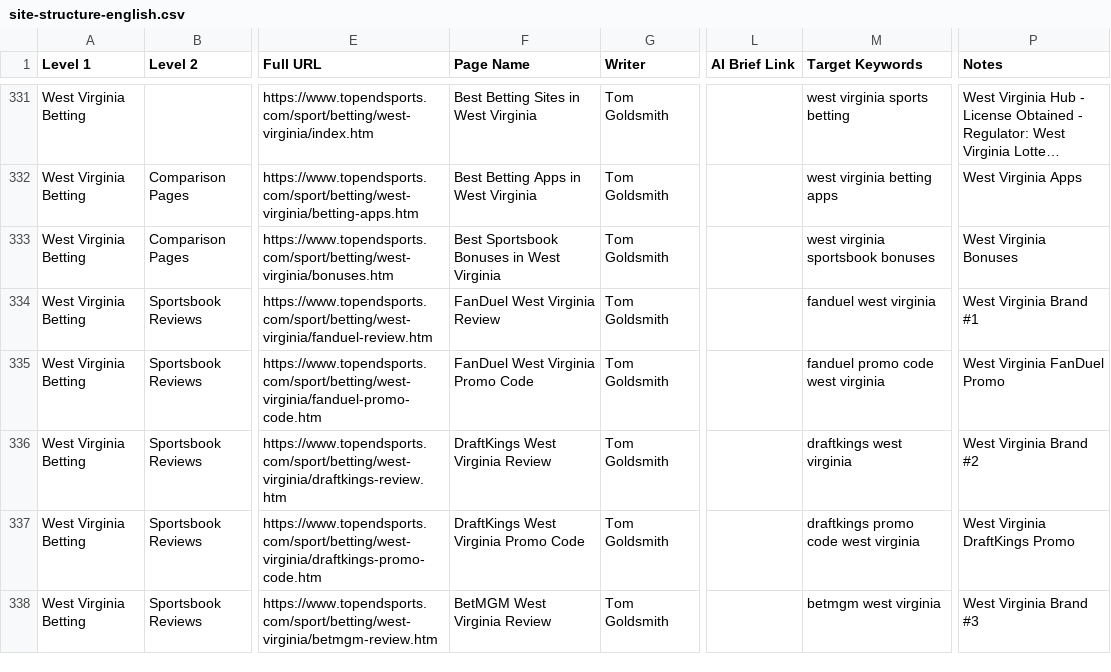
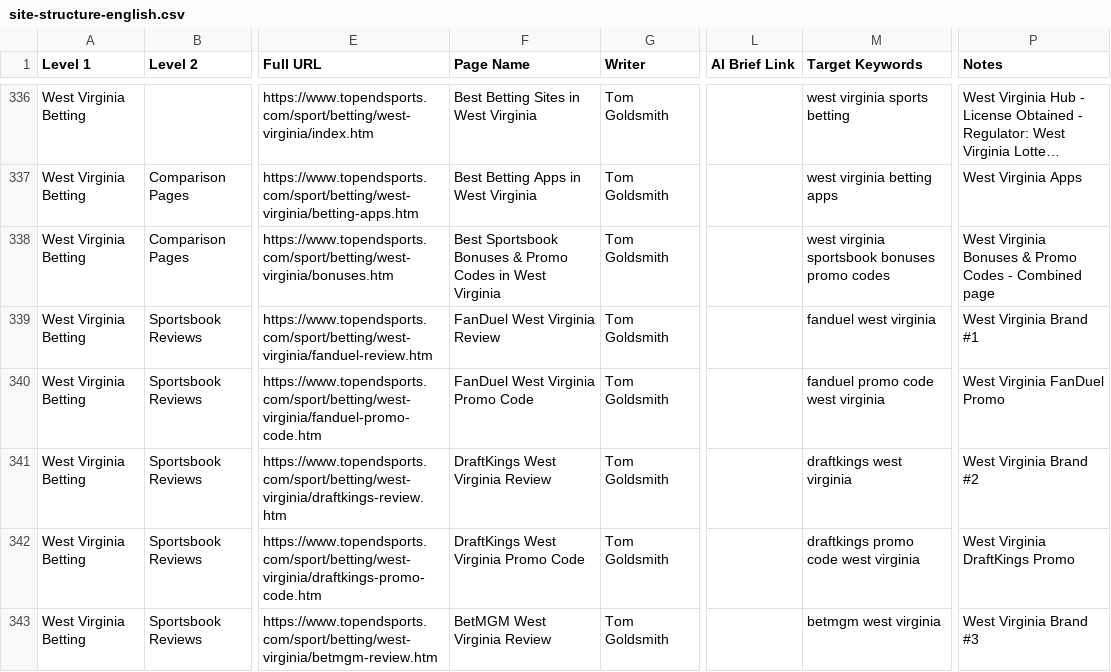
Before and after one commit to OnTheDotMediaLtd/test-topendsports-content-briefs, a CSV file: content-briefs-skill/assets/data/site-structure-english.csv, drawn as a sheet; only a part is shown, gaps mark what is left out; long unchanged cells end in …; addresses are those after the commit; the diff covers the shown part only; the diff names each change by its address in the sheet, - before the commit and + after, or states it on an @@ line.

```diff
--- a/content-briefs-skill/assets/data/site-structure-english.csv
+++ b/content-briefs-skill/assets/data/site-structure-english.csv
-F338 (Page Name): …Sportsbook Bonuses in West…
+F338 (Page Name): …Sportsbook Bonuses & Promo Codes in West…
-M338 (Target Keywords): west virginia sportsbook bonuses
+M338 (Target Keywords): west virginia sportsbook bonuses promo codes
-P338 (Notes): West Virginia Bonuses
+P338 (Notes): West Virginia Bonuses & Promo Codes - Combined page
```
Also changed, not shown: 5 added rows and 93 edited cells elsewhere in this file, 1 other file.
